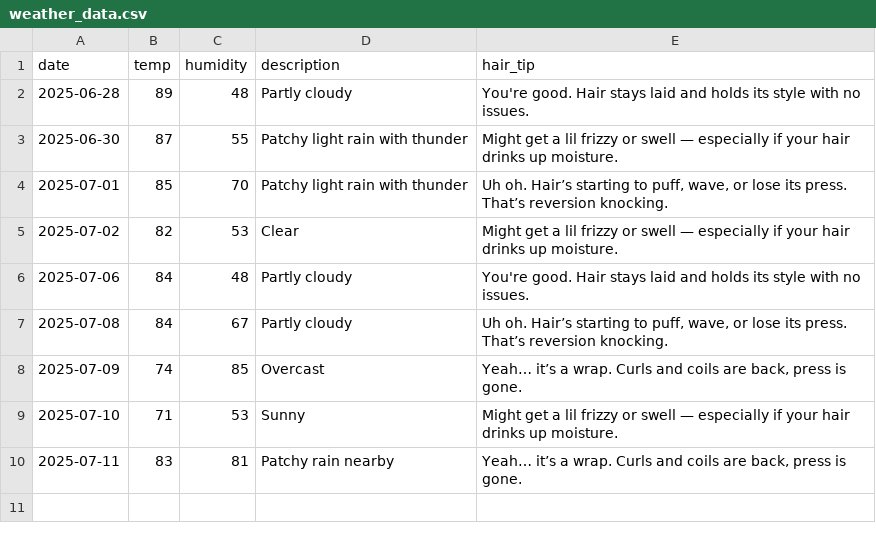
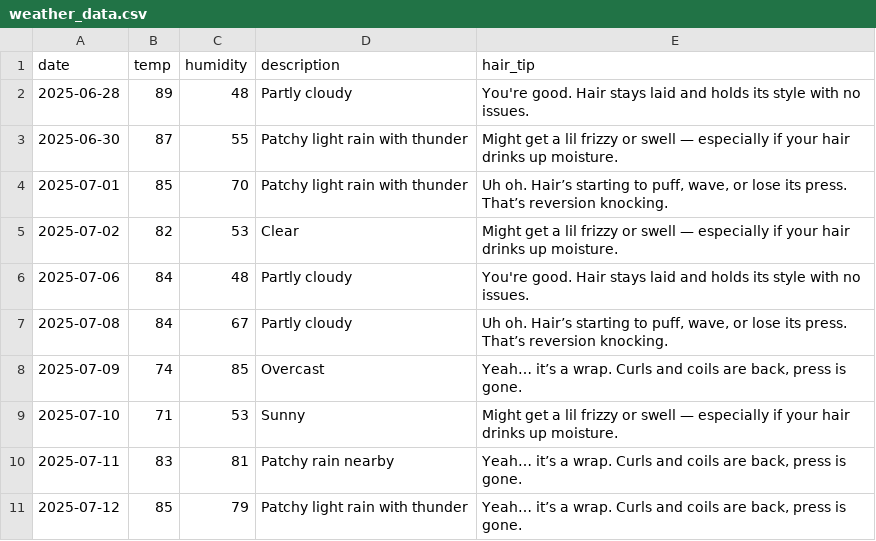
Before and after one commit to victoyavenise/WEATHERAPP, a CSV file: weather_data.csv, drawn as a sheet; the diff names each change by its address in the sheet, - before the commit and + after, or states it on an @@ line.

```diff
--- a/weather_data.csv
+++ b/weather_data.csv
+row 11: 2025-07-12 | 85 | 79 | Patchy light rain with thunder | Yeah… it’s a wrap. Curls and coils are back, press is gone.
```
Also changed, not shown: 3 other files.
